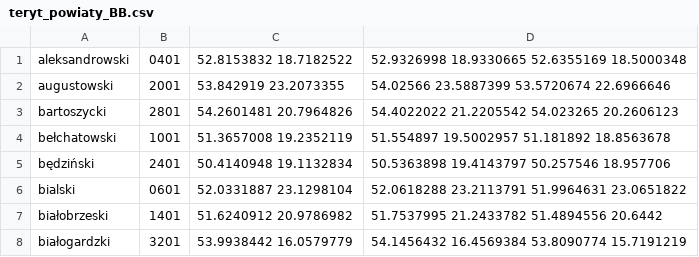
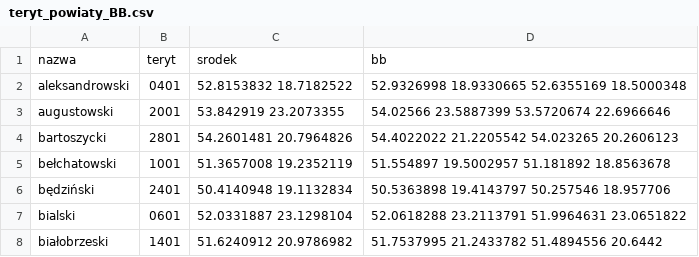
Before and after one commit to hrpunio/geocode, a CSV file: teryt_powiaty_BB.csv, drawn as a sheet; only a part is shown; the shorter side is filled out with more unchanged rows; the diff names each change by its address in the sheet, - before the commit and + after, or states it on an @@ line.

```diff
--- a/teryt_powiaty_BB.csv
+++ b/teryt_powiaty_BB.csv
+row 1: nazwa | teryt | srodek | bb
```
Also changed, not shown: teryt_wojewodztwa_BB.csv.
